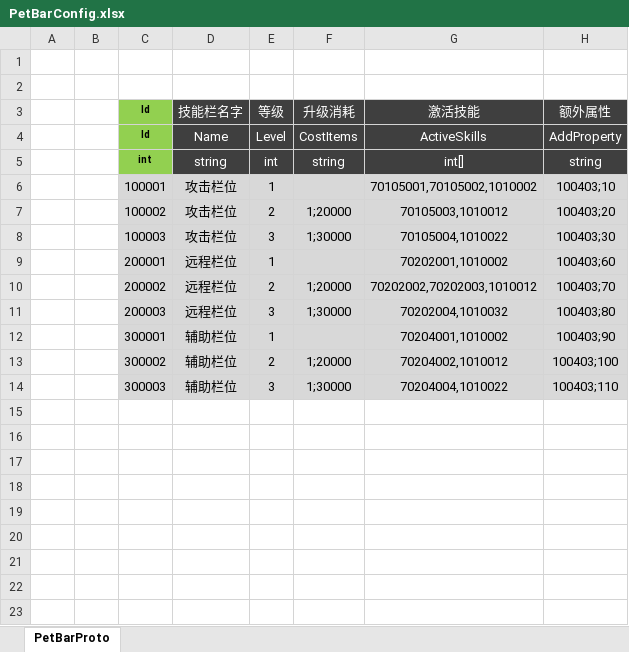
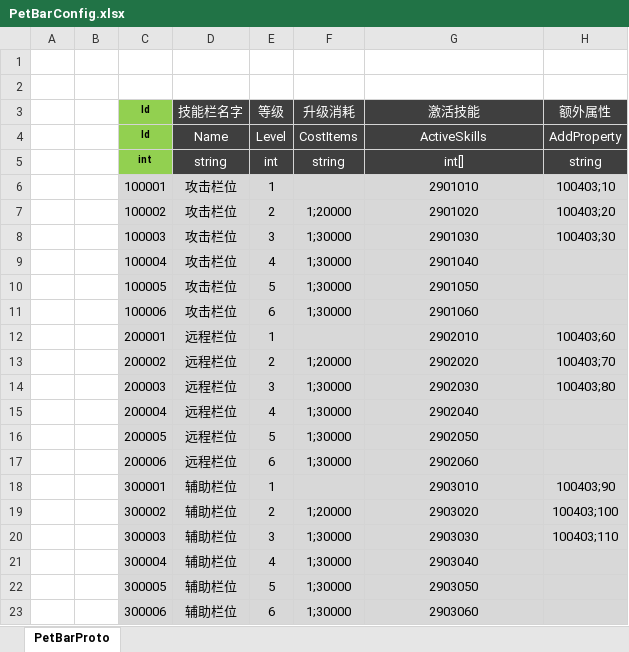
Before and after one commit to csyinghuochong/mengjing, an Excel workbook: Unity/Assets/Config/Excel/PetBarConfig.xlsx, sheet PetBarProto, drawn as a sheet; values as stored, in another font and other column widths than the file's, no borders; addresses are those after the commit; the diff names each change by its address in the sheet, - before the commit and + after, or states it on an @@ line.

Commit message:
更新配置

```diff
--- a/Unity/Assets/Config/Excel/PetBarConfig.xlsx (sheet PetBarProto)
+++ b/Unity/Assets/Config/Excel/PetBarConfig.xlsx (sheet PetBarProto)
-G6 (激活技能): 70105001,70105002,1010002
+G6 (激活技能): 2901010
-G7 (激活技能): 70105003,1010012
+G7 (激活技能): 2901020
-G8 (激活技能): 70105004,1010022
+G8 (激活技能): 2901030
+row 9:  |  | 100004 | 攻击栏位 | 4 | 1;30000 | 2901040
+row 10:  |  | 100005 | 攻击栏位 | 5 | 1;30000 | 2901050
+row 11:  |  | 100006 | 攻击栏位 | 6 | 1;30000 | 2901060
-G12 (激活技能): 70202001,1010002
+G12 (激活技能): 2902010
-G13 (激活技能): 70202002,70202003,1010012
+G13 (激活技能): 2902020
-G14 (激活技能): 70202004,1010032
+G14 (激活技能): 2902030
+row 15:  |  | 200004 | 远程栏位 | 4 | 1;30000 | 2902040
+row 16:  |  | 200005 | 远程栏位 | 5 | 1;30000 | 2902050
+row 17:  |  | 200006 | 远程栏位 | 6 | 1;30000 | 2902060
-G18 (激活技能): 70204001,1010002
+G18 (激活技能): 2903010
-G19 (激活技能): 70204002,1010012
+G19 (激活技能): 2903020
-G20 (激活技能): 70204004,1010022
+G20 (激活技能): 2903030
+row 21:  |  | 300004 | 辅助栏位 | 4 | 1;30000 | 2903040
+row 22:  |  | 300005 | 辅助栏位 | 5 | 1;30000 | 2903050
+row 23:  |  | 300006 | 辅助栏位 | 6 | 1;30000 | 2903060
```
